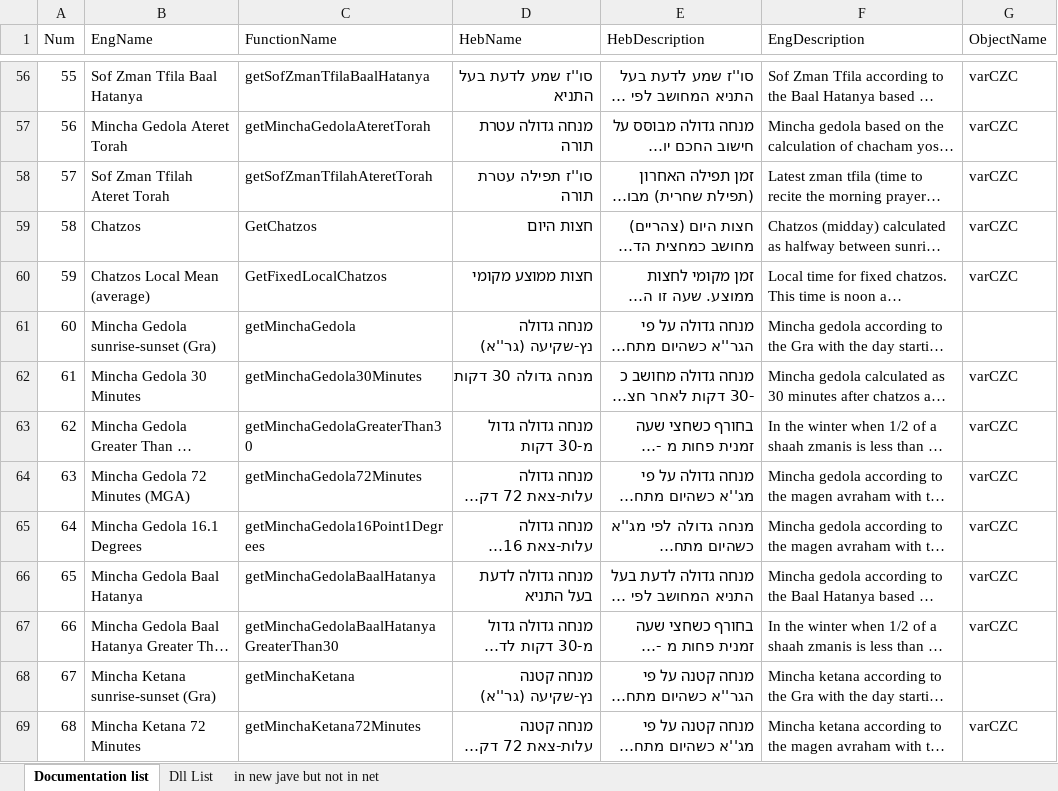
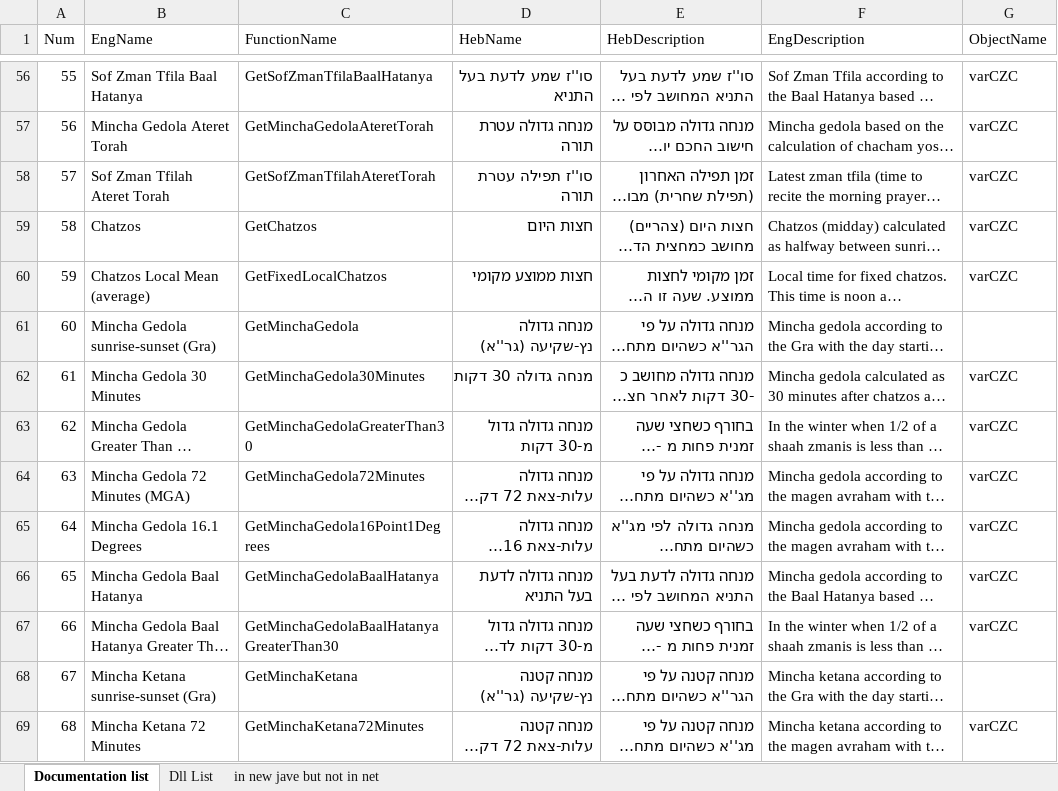
Before and after one commit to NykUser/MyZman, an Excel workbook: Resources/ZmanimFunctionList.xlsx, sheet Documentation list, drawn as a sheet; only a part is shown, gaps mark what is left out; long unchanged cells end in …; values as stored, in another font and other column widths than the file's, no borders; table styles not drawn; the diff covers the shown part only; the diff names each change by its address in the sheet, - before the commit and + after, or states it on an @@ line.

```diff
--- a/Resources/ZmanimFunctionList.xlsx (sheet Documentation list)
+++ b/Resources/ZmanimFunctionList.xlsx (sheet Documentation list)
-C56 (FunctionName): getSofZmanTfilaBaalHatanya
+C56 (FunctionName): GetSofZmanTfilaBaalHatanya
-C57 (FunctionName): getMinchaGedolaAteretTorah
+C57 (FunctionName): GetMinchaGedolaAteretTorah
-C58 (FunctionName): getSofZmanTfilahAteretTorah
+C58 (FunctionName): GetSofZmanTfilahAteretTorah
-C61 (FunctionName): getMinchaGedola
+C61 (FunctionName): GetMinchaGedola
-C62 (FunctionName): getMinchaGedola30Minutes
+C62 (FunctionName): GetMinchaGedola30Minutes
-C63 (FunctionName): getMinchaGedolaGreaterThan30
+C63 (FunctionName): GetMinchaGedolaGreaterThan30
-C64 (FunctionName): getMinchaGedola72Minutes
+C64 (FunctionName): GetMinchaGedola72Minutes
-C65 (FunctionName): getMinchaGedola16Point1Degrees
+C65 (FunctionName): GetMinchaGedola16Point1Degrees
-C66 (FunctionName): getMinchaGedolaBaalHatanya
+C66 (FunctionName): GetMinchaGedolaBaalHatanya
-C67 (FunctionName): getMinchaGedolaBaalHatanyaGreaterThan30
+C67 (FunctionName): GetMinchaGedolaBaalHatanyaGreaterThan30
-C68 (FunctionName): getMinchaKetana
+C68 (FunctionName): GetMinchaKetana
-C69 (FunctionName): getMinchaKetana72Minutes
+C69 (FunctionName): GetMinchaKetana72Minutes
```
Also changed, not shown: 136 edited cells elsewhere in this sheet, 1 other file.
